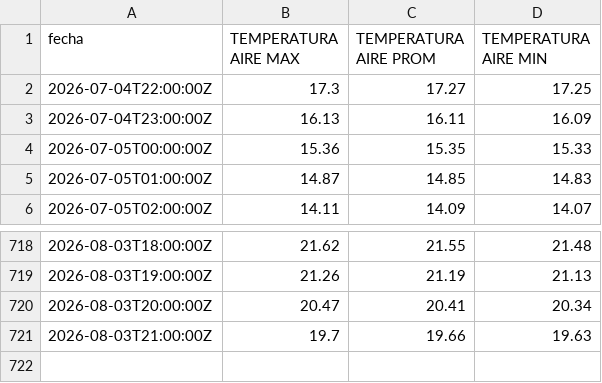
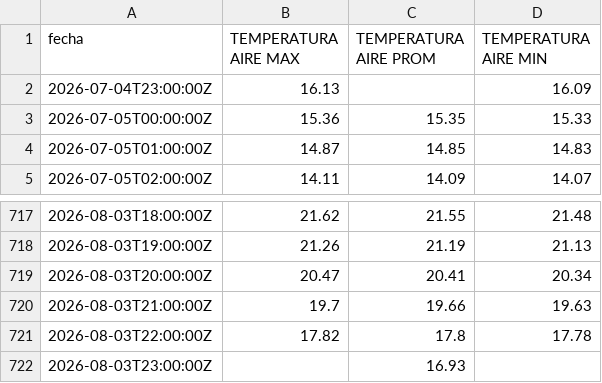
Before and after one commit to ccardenas93/weather_forecast, a CSV file: merged_data_export.csv, drawn as a sheet; only a part is shown, gaps mark what is left out.

```diff
--- a/merged_data_export.csv
+++ b/merged_data_export.csv
@@ -1,4 +1,3 @@
 fecha,TEMPERATURA AIRE MAX,TEMPERATURA AIRE PROM,TEMPERATURA AIRE MIN
-2026-07-04T22:00:00Z,17.3,17.27,17.25
-2026-07-04T23:00:00Z,16.13,16.11,16.09
+2026-07-04T23:00:00Z,16.13,,16.09
 2026-07-05T00:00:00Z,15.36,15.35,15.33
@@ -721 +720,3 @@ fecha,TEMPERATURA AIRE MAX,TEMPERATURA AIRE PROM,TEMPERATURA AIRE MIN
 2026-08-03T21:00:00Z,19.7,19.66,19.63
+2026-08-03T22:00:00Z,17.82,17.8,17.78
+2026-08-03T23:00:00Z,,16.93,
```
Also changed, not shown: forecast_metrics.csv, forecast_output.csv, 5 other files.
